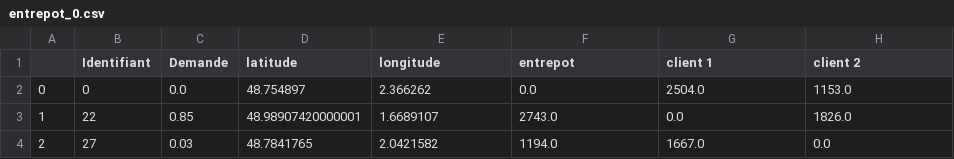
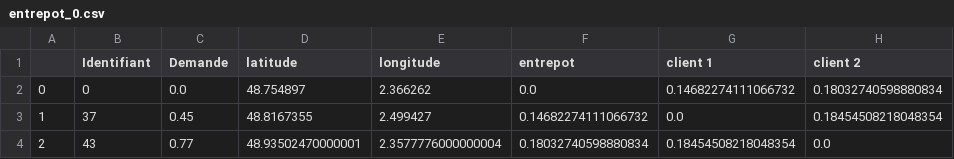
Before and after one commit to EmmaBouhanna/optim_livraison, a CSV file: input_data/entrepot_0.csv, drawn as a sheet.

```diff
--- a/input_data/entrepot_0.csv
+++ b/input_data/entrepot_0.csv
@@ -1,4 +1,4 @@
 ,Identifiant,Demande,latitude,longitude,entrepot,client 1,client 2
-0,0,0.0,48.754897,2.366262,0.0,2504.0,1153.0
-1,22,0.85,48.98907420000001,1.6689107,2743.0,0.0,1826.0
-2,27,0.03,48.7841765,2.0421582,1194.0,1667.0,0.0
+0,0,0.0,48.754897,2.366262,0.0,0.14682274111066732,0.18032740598880834
+1,37,0.45,48.8167355,2.499427,0.14682274111066732,0.0,0.18454508218048354
+2,43,0.77,48.93502470000001,2.3577776000000004,0.18032740598880834,0.18454508218048354,0.0
```
Also changed, not shown: input_data/entrepot_15.csv, input_data/entrepot_18.csv, 36 other files.
